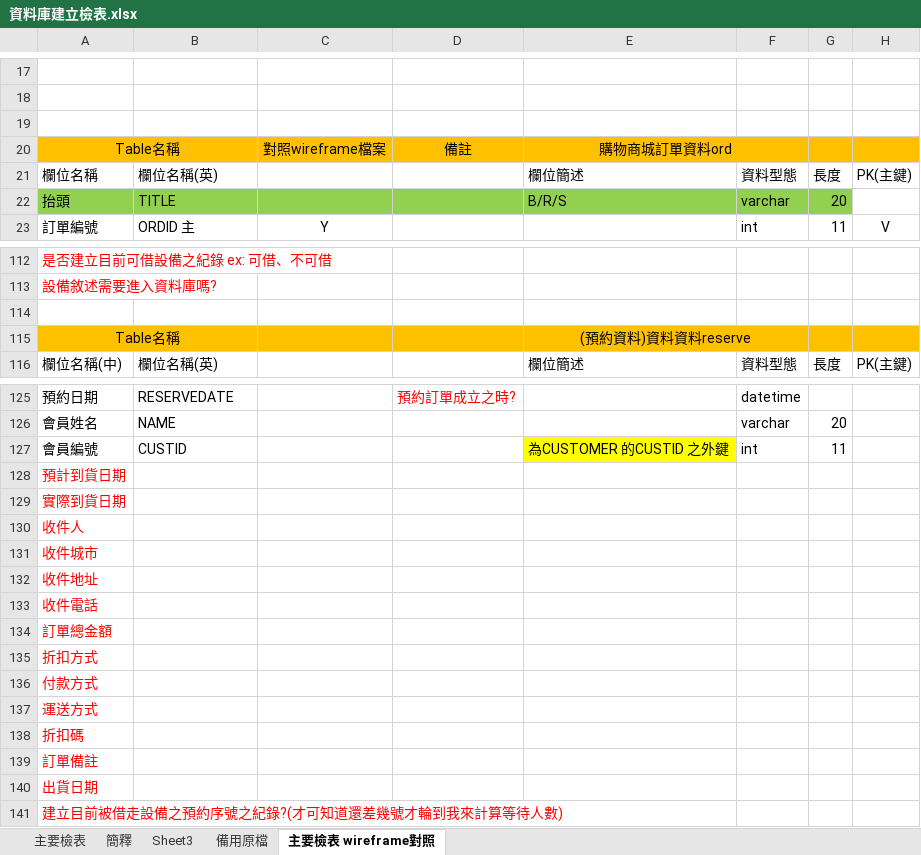
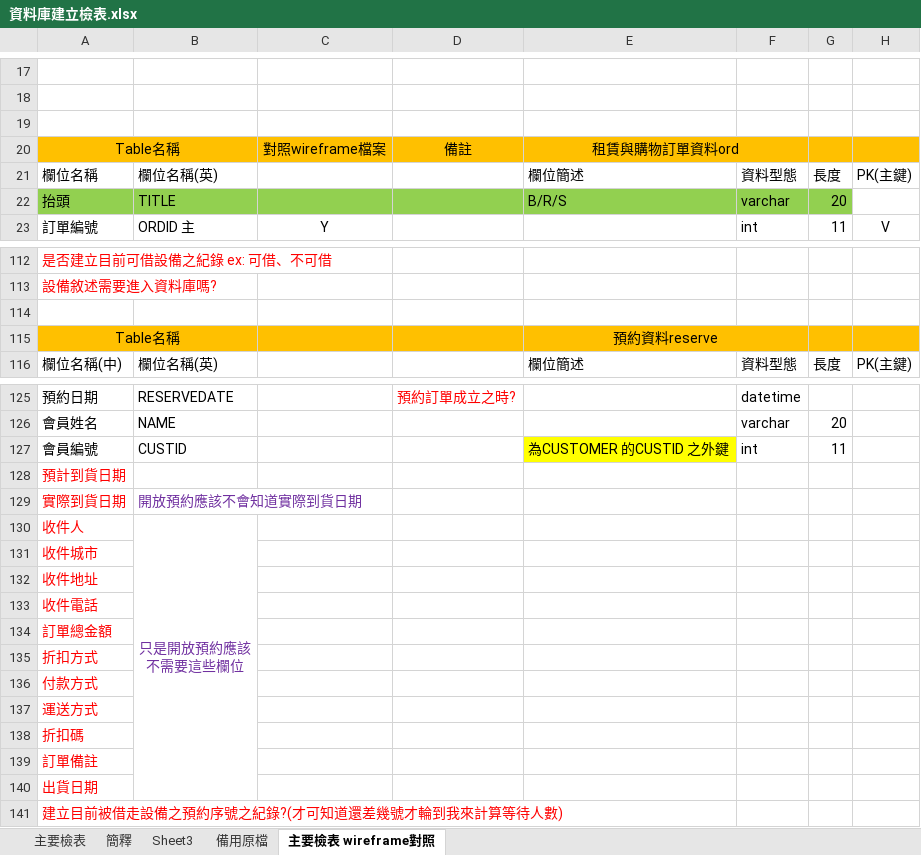
Before and after one commit to iris22iris/whocares-wecare, an Excel workbook: DataBase/資料庫建立檢表.xlsx, sheet 主要檢表 wireframe對照, drawn as a sheet; only a part is shown, gaps mark what is left out; values as stored, in another font and other column widths than the file's, no borders; ↵ is a line break in a cell; the diff names each change by its address in the sheet, - before the commit and + after, or states it on an @@ line.

Commit message:
微修

```diff
--- a/DataBase/資料庫建立檢表.xlsx (sheet 主要檢表 wireframe對照)
+++ b/DataBase/資料庫建立檢表.xlsx (sheet 主要檢表 wireframe對照)
-E20: 購物商城訂單資料ord
+E20: 租賃與購物訂單資料ord
-E115: (預約資料)資料資料reserve
+E115: 預約資料reserve
-B129: (empty)
+B129: 開放預約應該不會知道實際到貨日期
-B130: (empty)
+B130: 只是開放預約應該 ↵ 不需要這些欄位
+B130:B140 merged
```
